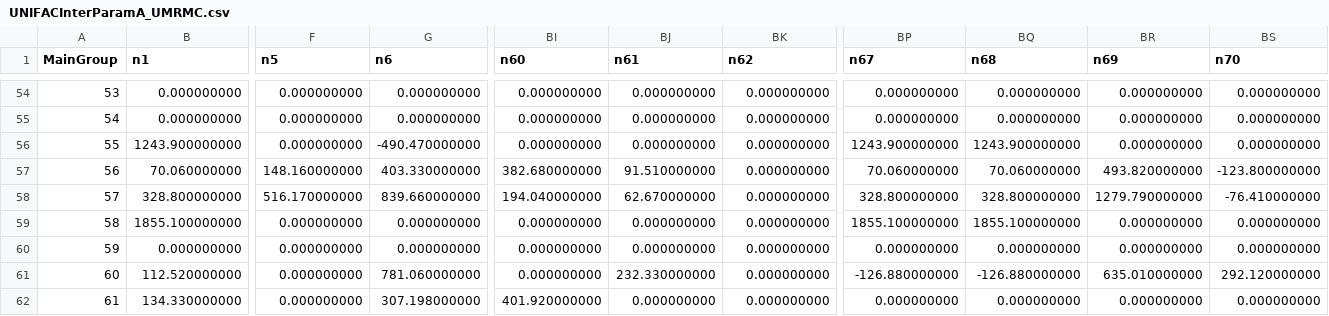
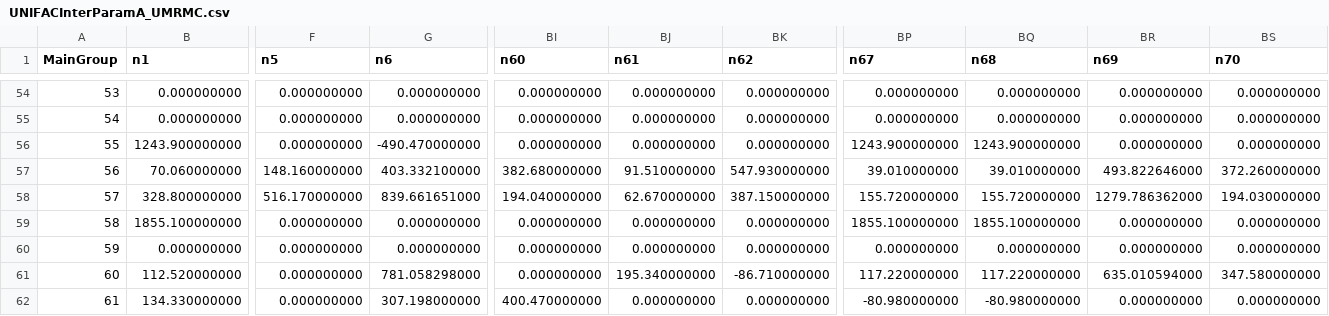
Before and after one commit to equinor/neqsim, a CSV file: src/main/resources/data/UNIFACInterParamA_UMRMC.csv, drawn as a sheet; only a part is shown, gaps mark what is left out; the diff covers the shown part only; the diff names each change by its address in the sheet, - before the commit and + after, or states it on an @@ line.

```diff
--- a/src/main/resources/data/UNIFACInterParamA_UMRMC.csv
+++ b/src/main/resources/data/UNIFACInterParamA_UMRMC.csv
-G57 (n6): 403.330000000
+G57 (n6): 403.332100000
-BK57 (n62): 0.000000000
+BK57 (n62): 547.930000000
-BP57 (n67): 70.060000000
+BP57 (n67): 39.010000000
-BQ57 (n68): 70.060000000
+BQ57 (n68): 39.010000000
-BR57 (n69): 493.820000000
+BR57 (n69): 493.822646000
-BS57 (n70): -123.800000000
+BS57 (n70): 372.260000000
-G58 (n6): 839.660000000
+G58 (n6): 839.661651000
-BK58 (n62): 0.000000000
+BK58 (n62): 387.150000000
-BP58 (n67): 328.800000000
+BP58 (n67): 155.720000000
-BQ58 (n68): 328.800000000
+BQ58 (n68): 155.720000000
-BR58 (n69): 1279.790000000
+BR58 (n69): 1279.786362000
-BS58 (n70): -76.410000000
+BS58 (n70): 194.030000000
-G61 (n6): 781.060000000
+G61 (n6): 781.058298000
-BJ61 (n61): 232.330000000
+BJ61 (n61): 195.340000000
-BK61 (n62): 0.000000000
+BK61 (n62): -86.710000000
-BP61 (n67): -126.880000000
+BP61 (n67): 117.220000000
-BQ61 (n68): -126.880000000
+BQ61 (n68): 117.220000000
-BR61 (n69): 635.010000000
+BR61 (n69): 635.010594000
-BS61 (n70): 292.120000000
+BS61 (n70): 347.580000000
-BI62 (n60): 401.920000000
+BI62 (n60): 400.470000000
-BP62 (n67): 0.000000000
+BP62 (n67): -80.980000000
-BQ62 (n68): 0.000000000
+BQ62 (n68): -80.980000000
```
Also changed, not shown: 73 edited cells elsewhere in this file, src/main/resources/data/COMP.csv, src/main/resources/data/UNIFACInterParamB_UMRMC.csv, 31 other files.
